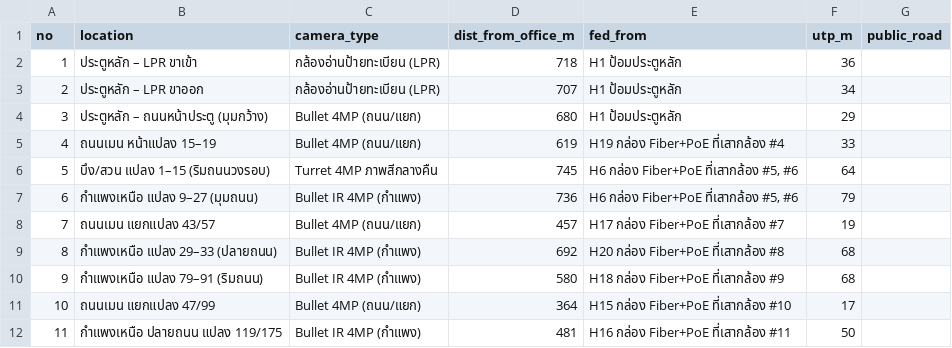
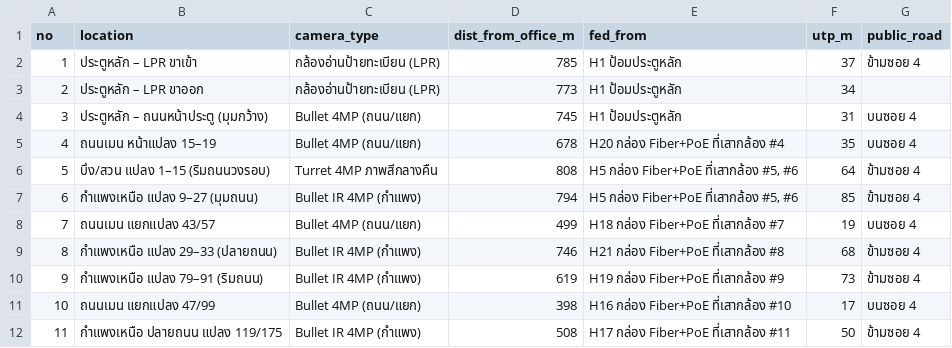
Before and after one commit to prasertwi/try_git, a CSV file: camera-plan/cameras.csv, drawn as a sheet; only a part is shown; the diff covers the shown part only; the diff names each change by its address in the sheet, - before the commit and + after, or states it on an @@ line.

```diff
--- a/camera-plan/cameras.csv
+++ b/camera-plan/cameras.csv
-D2 (dist_from_office_m): 718
+D2 (dist_from_office_m): 785
-F2 (utp_m): 36
+F2 (utp_m): 37
-G2 (public_road): (empty)
+G2 (public_road): ข้ามซอย 4
-D3 (dist_from_office_m): 707
+D3 (dist_from_office_m): 773
-D4 (dist_from_office_m): 680
+D4 (dist_from_office_m): 745
-F4 (utp_m): 29
+F4 (utp_m): 31
-G4:G5 (public_road): (empty)
+G4:G5 (public_road): บนซอย 4
-D5 (dist_from_office_m): 619
+D5 (dist_from_office_m): 678
-E5 (fed_from): H19 กล่อง Fiber+PoE ที่เสากล้อง #4
+E5 (fed_from): H20 กล่อง Fiber+PoE ที่เสากล้อง #4
-F5 (utp_m): 33
+F5 (utp_m): 35
-D6 (dist_from_office_m): 745
+D6 (dist_from_office_m): 808
-E6:E7 (fed_from): H6 กล่อง Fiber+PoE ที่เสากล้อง #5, #6
+E6:E7 (fed_from): H5 กล่อง Fiber+PoE ที่เสากล้อง #5, #6
-G6:G7 (public_road): (empty)
+G6:G7 (public_road): ข้ามซอย 4
-D7 (dist_from_office_m): 736
+D7 (dist_from_office_m): 794
-F7 (utp_m): 79
+F7 (utp_m): 85
-D8 (dist_from_office_m): 457
+D8 (dist_from_office_m): 499
-E8 (fed_from): H17 กล่อง Fiber+PoE ที่เสากล้อง #7
+E8 (fed_from): H18 กล่อง Fiber+PoE ที่เสากล้อง #7
-G8 (public_road): (empty)
+G8 (public_road): บนซอย 4
-D9 (dist_from_office_m): 692
+D9 (dist_from_office_m): 746
-E9 (fed_from): H20 กล่อง Fiber+PoE ที่เสากล้อง #8
+E9 (fed_from): H21 กล่อง Fiber+PoE ที่เสากล้อง #8
-G9:G10 (public_road): (empty)
+G9:G10 (public_road): ข้ามซอย 4
-D10 (dist_from_office_m): 580
+D10 (dist_from_office_m): 619
-E10 (fed_from): H18 กล่อง Fiber+PoE ที่เสากล้อง #9
+E10 (fed_from): H19 กล่อง Fiber+PoE ที่เสากล้อง #9
-F10 (utp_m): 68
+F10 (utp_m): 73
-D11 (dist_from_office_m): 364
+D11 (dist_from_office_m): 398
-E11 (fed_from): H15 กล่อง Fiber+PoE ที่เสากล้อง #10
+E11 (fed_from): H16 กล่อง Fiber+PoE ที่เสากล้อง #10
-G11 (public_road): (empty)
+G11 (public_road): บนซอย 4
-D12 (dist_from_office_m): 481
+D12 (dist_from_office_m): 508
-E12 (fed_from): H16 กล่อง Fiber+PoE ที่เสากล้อง #11
+E12 (fed_from): H17 กล่อง Fiber+PoE ที่เสากล้อง #11
-G12 (public_road): (empty)
+G12 (public_road): ข้ามซอย 4
```
Also changed, not shown: 7 added rows, 6 removed rows, 87 edited cells and row numbers in column A elsewhere in this file, 5 other files.
